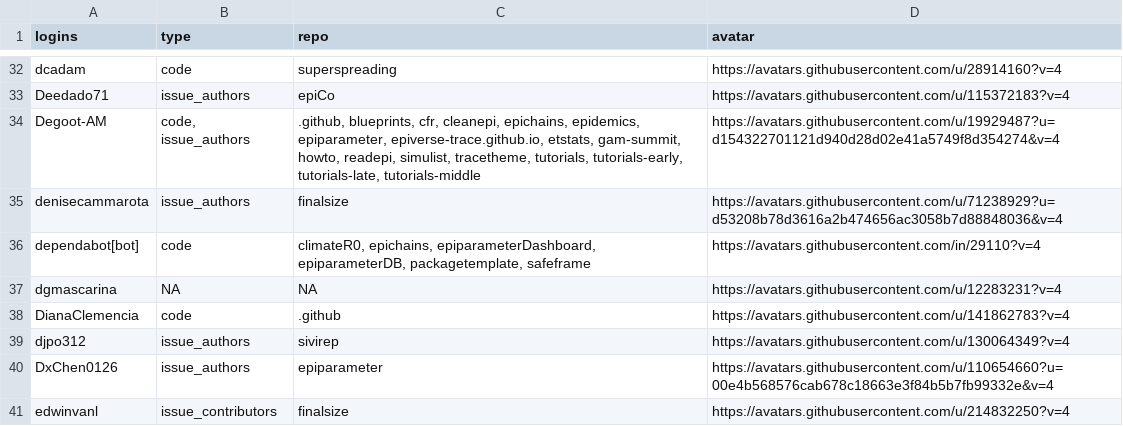
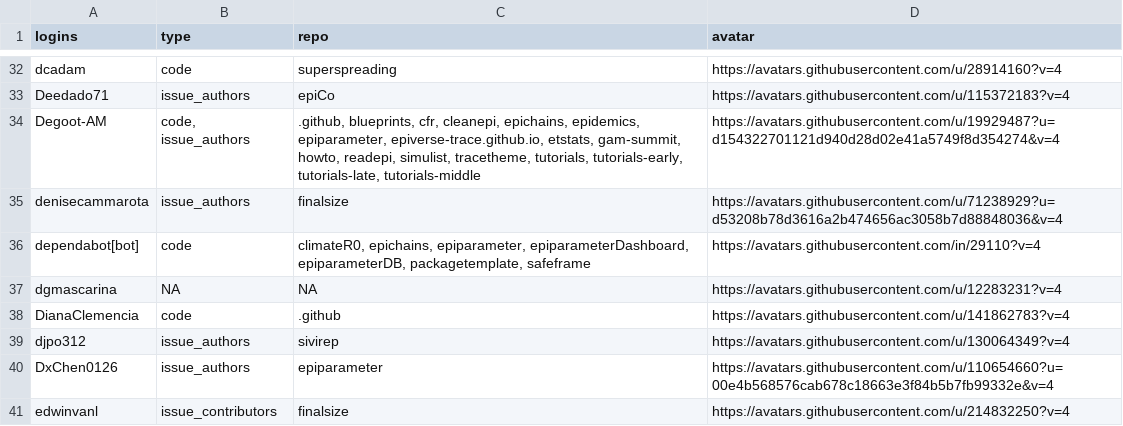
Before and after one commit to epiverse-trace/epiverse-trace.github.io, a CSV file: _data/epiverse_contributors.csv, drawn as a sheet; only a part is shown, gaps mark what is left out.

Commit message:
Update `_data/epiverse_contributors.csv` and `_freeze/`

```diff
--- a/_data/epiverse_contributors.csv
+++ b/_data/epiverse_contributors.csv
@@ -35,3 +35,3 @@
 "denisecammarota","issue_authors","finalsize","https://avatars.githubusercontent.com/u/71238929?u=d53208b78d3616a2b474656ac3058b7d88848036&v=4"
-"dependabot[bot]","code","climateR0, epichains, epiparameterDashboard, epiparameterDB, packagetemplate, safeframe","https://avatars.githubusercontent.com/in/29110?v=4"
+"dependabot[bot]","code","climateR0, epichains, epiparameter, epiparameterDashboard, epiparameterDB, packagetemplate, safeframe","https://avatars.githubusercontent.com/in/29110?v=4"
 "dgmascarina",NA,NA,"https://avatars.githubusercontent.com/u/12283231?v=4"
```
